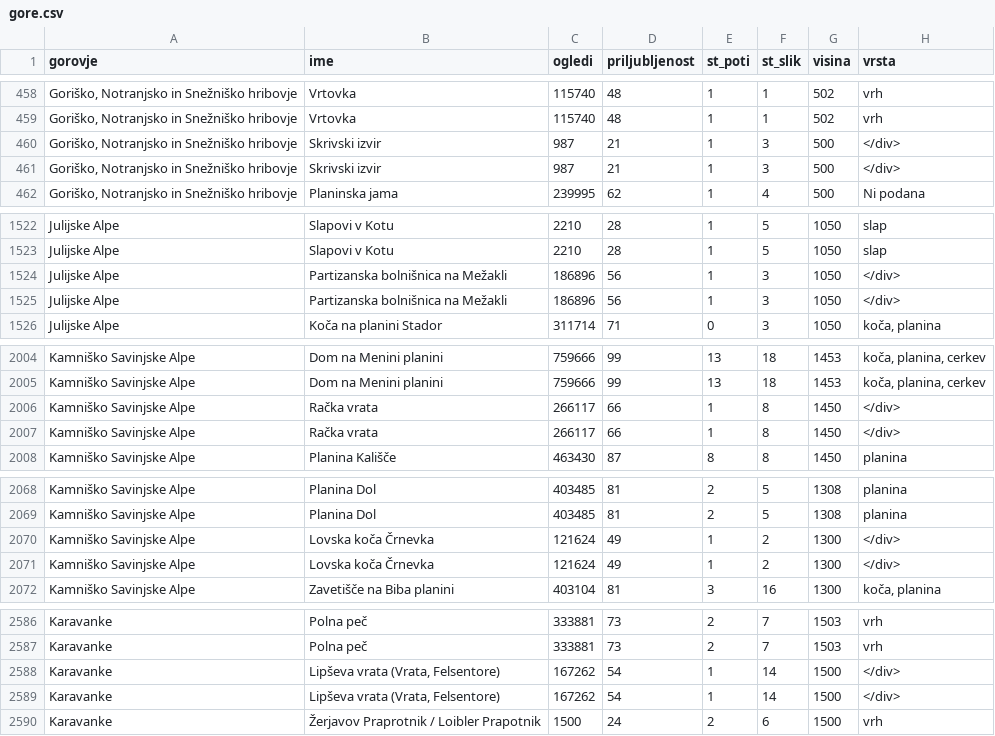
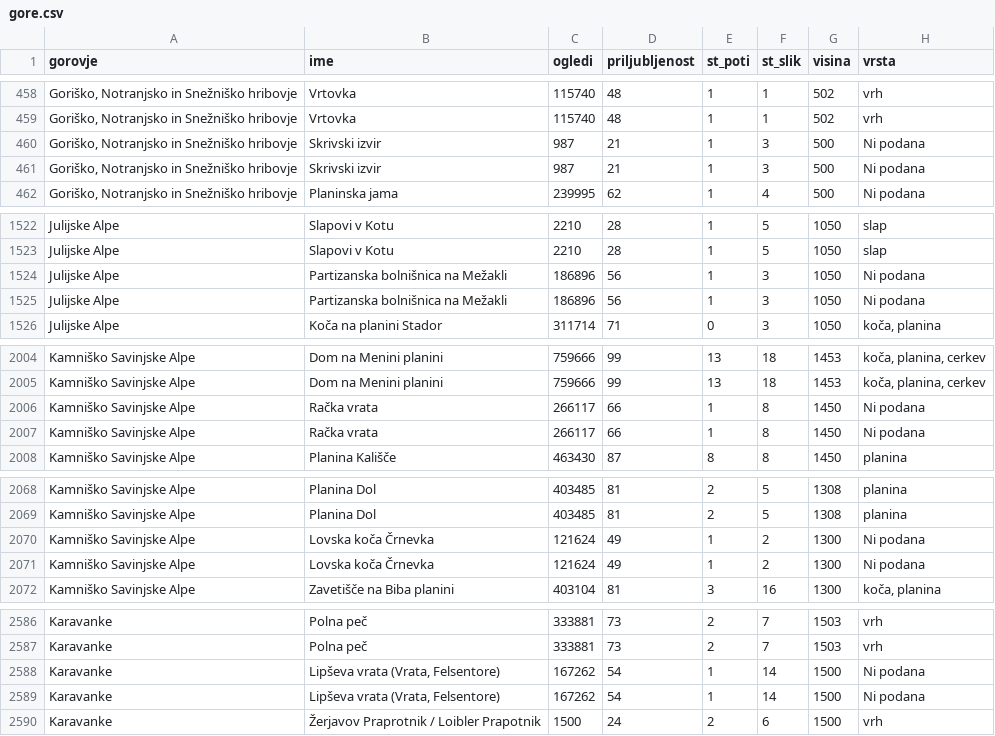
Before and after one commit to emazunter/UVP-projektna-naloga, a CSV file: podatki v csv/gore.csv (was gore.csv), drawn as a sheet; only a part is shown, gaps mark what is left out; the diff covers the shown part only.

```diff
--- a/gore.csv
+++ b/podatki v csv/gore.csv
@@ -459,8 +459,4 @@ gorovje,ime,ogledi,priljubljenost,st_poti,st_slik,visina,vrsta
 "Goriško, Notranjsko in Snežniško hribovje",Vrtovka,115740,48,1,1,502,vrh
-"Goriško, Notranjsko in Snežniško hribovje",Skrivski izvir,987,21,1,3,500,"</div>
-
-    "
-"Goriško, Notranjsko in Snežniško hribovje",Skrivski izvir,987,21,1,3,500,"</div>
-
-    "
+"Goriško, Notranjsko in Snežniško hribovje",Skrivski izvir,987,21,1,3,500,Ni podana
+"Goriško, Notranjsko in Snežniško hribovje",Skrivski izvir,987,21,1,3,500,Ni podana
 "Goriško, Notranjsko in Snežniško hribovje",Planinska jama,239995,62,1,4,500,Ni podana
@@ -1527,8 +1523,4 @@ Julijske Alpe,Slapovi v Kotu,2210,28,1,5,1050,slap
 Julijske Alpe,Slapovi v Kotu,2210,28,1,5,1050,slap
-Julijske Alpe,Partizanska bolnišnica na Mežakli,186896,56,1,3,1050,"</div>
-
-    "
-Julijske Alpe,Partizanska bolnišnica na Mežakli,186896,56,1,3,1050,"</div>
-
-    "
+Julijske Alpe,Partizanska bolnišnica na Mežakli,186896,56,1,3,1050,Ni podana
+Julijske Alpe,Partizanska bolnišnica na Mežakli,186896,56,1,3,1050,Ni podana
 Julijske Alpe,Koča na planini Stador,311714,71,0,3,1050,"koča, planina"
@@ -2013,8 +2005,4 @@ Kamniško Savinjske Alpe,Dom na Menini planini,759666,99,13,18,1453,"koča, plan
 Kamniško Savinjske Alpe,Dom na Menini planini,759666,99,13,18,1453,"koča, planina, cerkev"
-Kamniško Savinjske Alpe,Račka vrata,266117,66,1,8,1450,"</div>
-
-    "
-Kamniško Savinjske Alpe,Račka vrata,266117,66,1,8,1450,"</div>
-
-    "
+Kamniško Savinjske Alpe,Račka vrata,266117,66,1,8,1450,Ni podana
+Kamniško Savinjske Alpe,Račka vrata,266117,66,1,8,1450,Ni podana
 Kamniško Savinjske Alpe,Planina Kališče,463430,87,8,8,1450,planina
@@ -2081,8 +2069,4 @@ Kamniško Savinjske Alpe,Planina Dol,403485,81,2,5,1308,planina
 Kamniško Savinjske Alpe,Planina Dol,403485,81,2,5,1308,planina
-Kamniško Savinjske Alpe,Lovska koča Črnevka,121624,49,1,2,1300,"</div>
-
-    "
-Kamniško Savinjske Alpe,Lovska koča Črnevka,121624,49,1,2,1300,"</div>
-
-    "
+Kamniško Savinjske Alpe,Lovska koča Črnevka,121624,49,1,2,1300,Ni podana
+Kamniško Savinjske Alpe,Lovska koča Črnevka,121624,49,1,2,1300,Ni podana
 Kamniško Savinjske Alpe,Zavetišče na Biba planini,403104,81,3,16,1300,"koča, planina"
@@ -2603,8 +2587,4 @@ Karavanke,Polna peč,333881,73,2,7,1503,vrh
 Karavanke,Polna peč,333881,73,2,7,1503,vrh
-Karavanke,"Lipševa vrata (Vrata, Felsentore)",167262,54,1,14,1500,"</div>
-
-    "
-Karavanke,"Lipševa vrata (Vrata, Felsentore)",167262,54,1,14,1500,"</div>
-
-    "
+Karavanke,"Lipševa vrata (Vrata, Felsentore)",167262,54,1,14,1500,Ni podana
+Karavanke,"Lipševa vrata (Vrata, Felsentore)",167262,54,1,14,1500,Ni podana
 Karavanke,Žerjavov Praprotnik / Loibler Prapotnik,1500,24,2,6,1500,vrh
```
Also changed, not shown: 10 edited cells elsewhere in this file, 1 other file.
